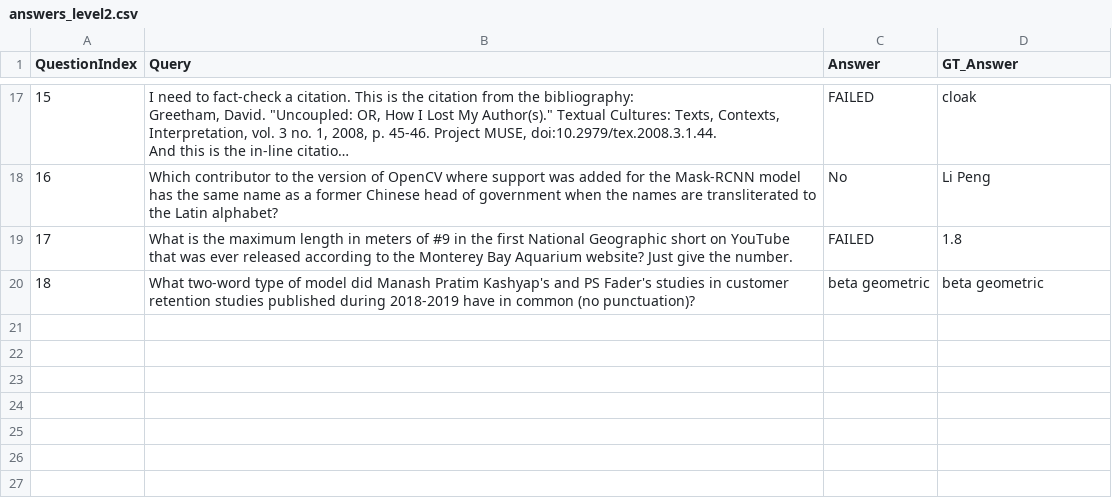
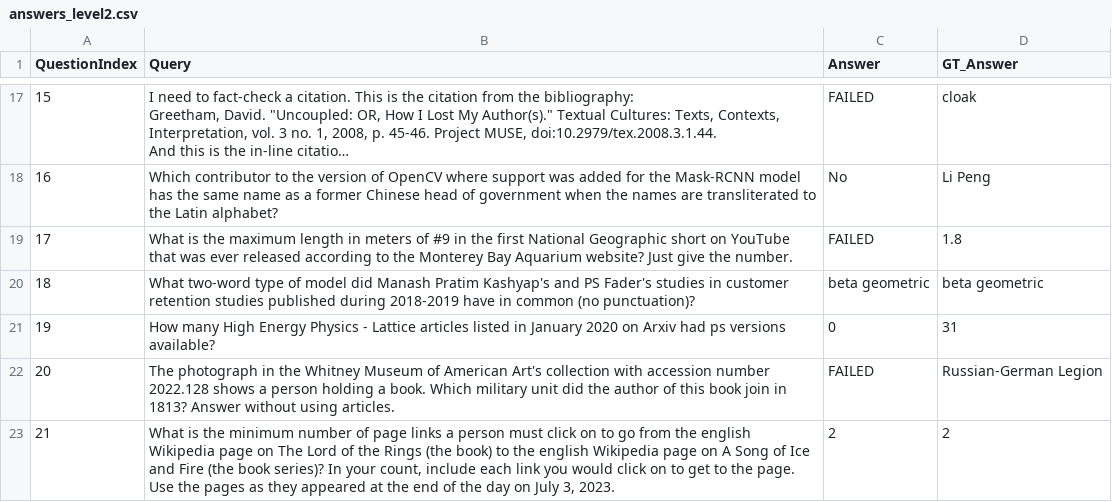
Before and after one commit to agent-context-protocol/agent-context-protocol, a CSV file: answers_level2.csv, drawn as a sheet; only a part is shown, gaps mark what is left out; long unchanged cells end in …; the diff names each change by its address in the sheet, - before the commit and + after, or states it on an @@ line.

```diff
--- a/answers_level2.csv
+++ b/answers_level2.csv
+row 21: 19 | How many High Energy Physics - Lattice articles listed in January 2020 on Arxiv had ps versions available? | 0 | 31
+row 22: 20 | The photograph in the Whitney Museum of American Art's collection with accession number 2022.128 shows a person holding a book. Which military unit did the author of this book join in 1813? Answer without using articles. | FAILED | Russian-German Legion
+row 23: 21 | What is the minimum number of page links a person must click on to go from the english Wikipedia page on The Lord of the Rings (the book) to the english Wikipedia page on A Song of Ice and Fire (the book series)? In your count, include each link you would click on to get to the page. Use the pages as they appeared at the end of the day on July 3, 2023. | 2 | 2
```
Also changed, not shown: answers_level3.csv, 13 other files.
